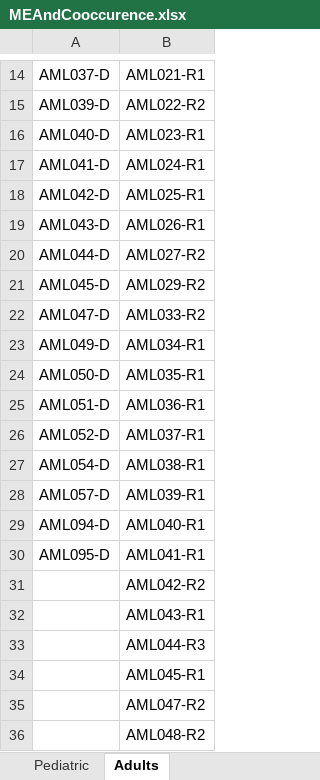
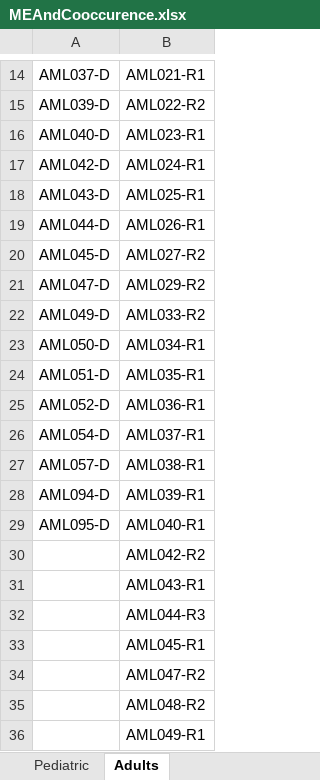
Before and after one commit to SaraYones/WGS_Statistics, an Excel workbook: MEAndCooccurence.xlsx, sheet Adults, drawn as a sheet; only a part is shown, gaps mark what is left out; the shorter side is filled out with more unchanged rows; values as stored, in another font and other column widths than the file's, no borders; the diff names each change by its address in the sheet, - before the commit and + after, or states it on an @@ line.

```diff
--- a/MEAndCooccurence.xlsx (sheet Adults)
+++ b/MEAndCooccurence.xlsx (sheet Adults)
-A17: AML041-D
+A17: AML042-D
-A18: AML042-D
+A18: AML043-D
-A19: AML043-D
+A19: AML044-D
-A20: AML044-D
+A20: AML045-D
-A21: AML045-D
+A21: AML047-D
-A22: AML047-D
+A22: AML049-D
-A23: AML049-D
+A23: AML050-D
-A24: AML050-D
+A24: AML051-D
-A25: AML051-D
+A25: AML052-D
-A26: AML052-D
+A26: AML054-D
-A27: AML054-D
+A27: AML057-D
-A28: AML057-D
+A28: AML094-D
-A29: AML094-D
+A29: AML095-D
-row 30: AML095-D | AML041-R1
```
Also changed, not shown: sheet Pediatric, 3 other files.
